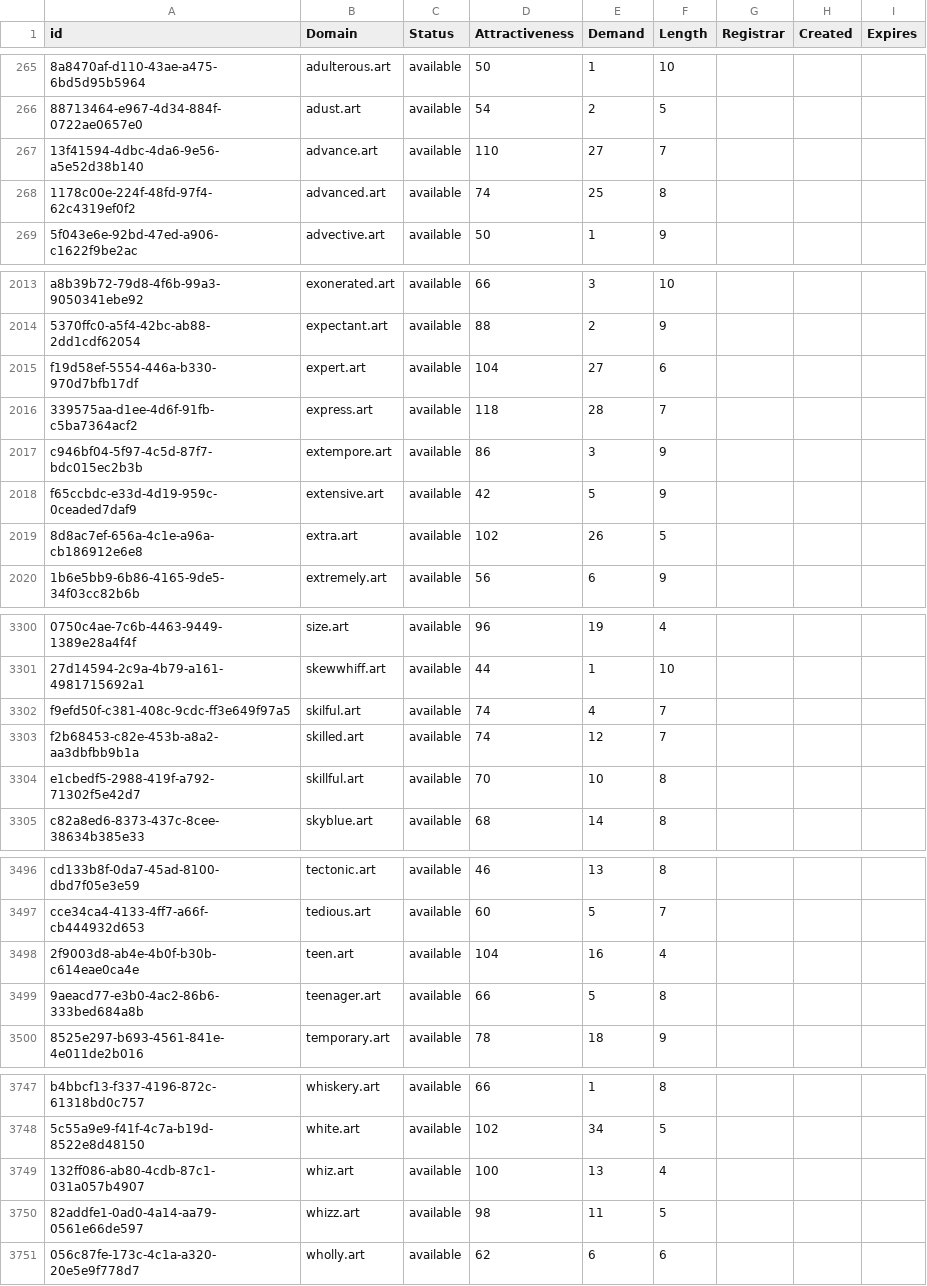
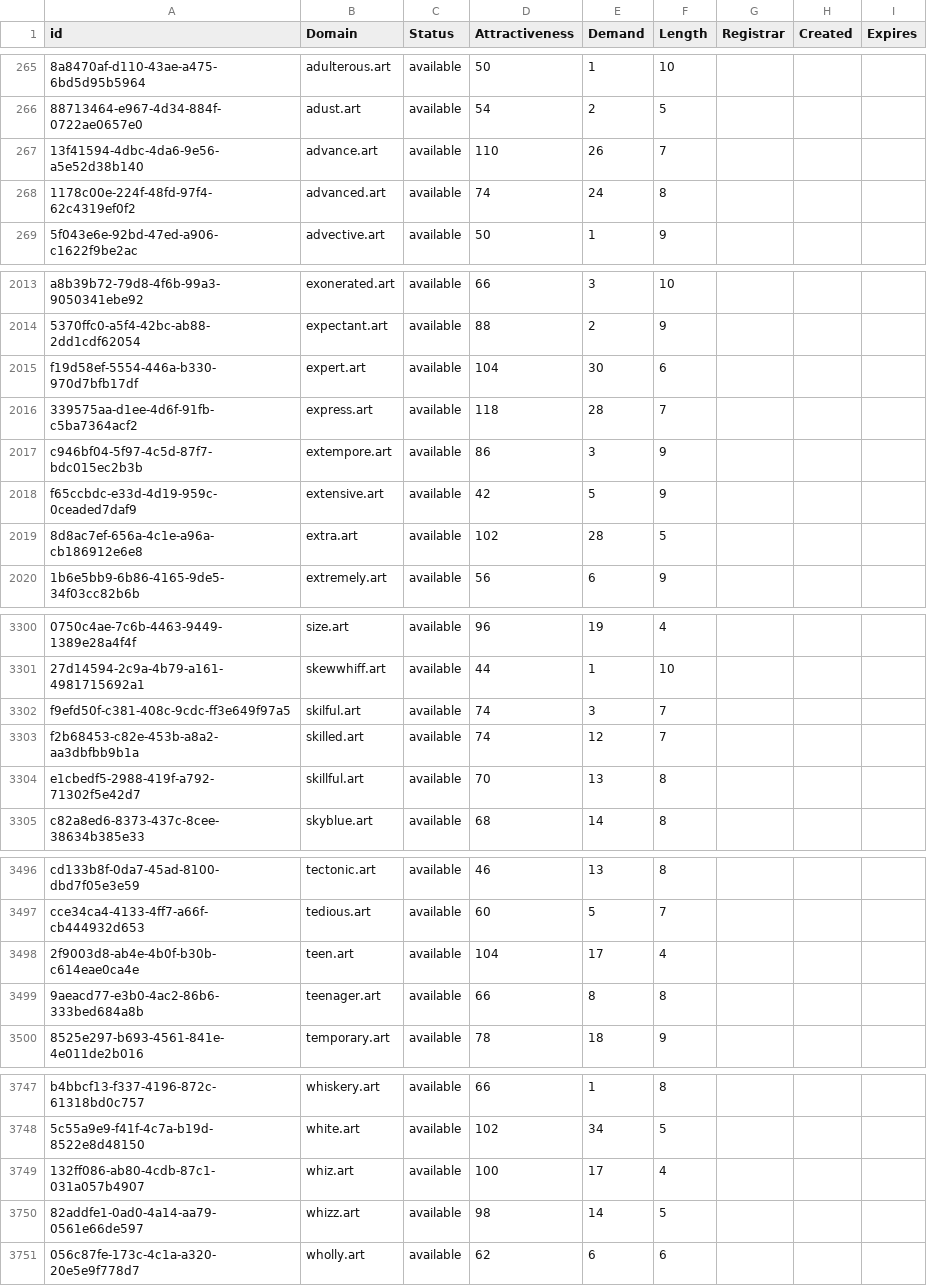
Before and after one commit to UniqueDomains/art-oneword-domains, a CSV file: art.csv, drawn as a sheet; only a part is shown, gaps mark what is left out; the diff covers the shown part only; the diff names each change by its address in the sheet, - before the commit and + after, or states it on an @@ line.

```diff
--- a/art.csv
+++ b/art.csv
-E267 (Demand): 27
+E267 (Demand): 26
-E268 (Demand): 25
+E268 (Demand): 24
-E2015 (Demand): 27
+E2015 (Demand): 30
-E2019 (Demand): 26
+E2019 (Demand): 28
-E3302 (Demand): 4
+E3302 (Demand): 3
-E3304 (Demand): 10
+E3304 (Demand): 13
-E3498 (Demand): 16
+E3498 (Demand): 17
-E3499 (Demand): 5
+E3499 (Demand): 8
-E3749 (Demand): 13
+E3749 (Demand): 17
-E3750 (Demand): 11
+E3750 (Demand): 14
```
Also changed, not shown: 34 edited cells elsewhere in this file, 1 other file.
